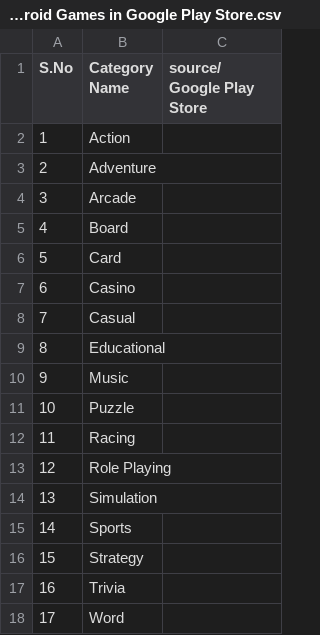
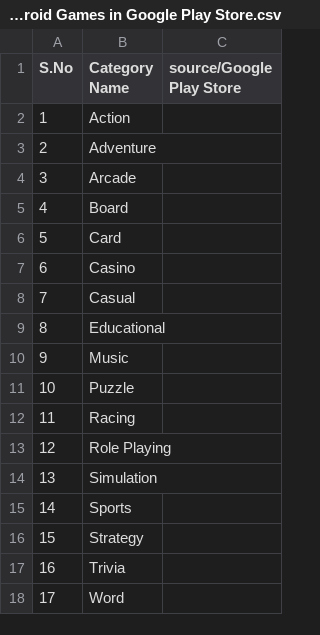
Before and after one commit to AndroidGamesResearch/Dataset-of-Trending-Android-Games-with-User-Reviews, a CSV file: List of Categories of Android Games in Google Play Store.csv, drawn as a sheet.

Commit message:
Update List of Categories of Android Games in Google Play Store.csv

```diff
--- a/List of Categories of Android Games in Google Play Store.csv
+++ b/List of Categories of Android Games in Google Play Store.csv
@@ -1,2 +1,2 @@
-S.No ,Category Name, source/ Google Play Store
+S.No ,Category Name, source/Google Play Store
 1,Action
```
